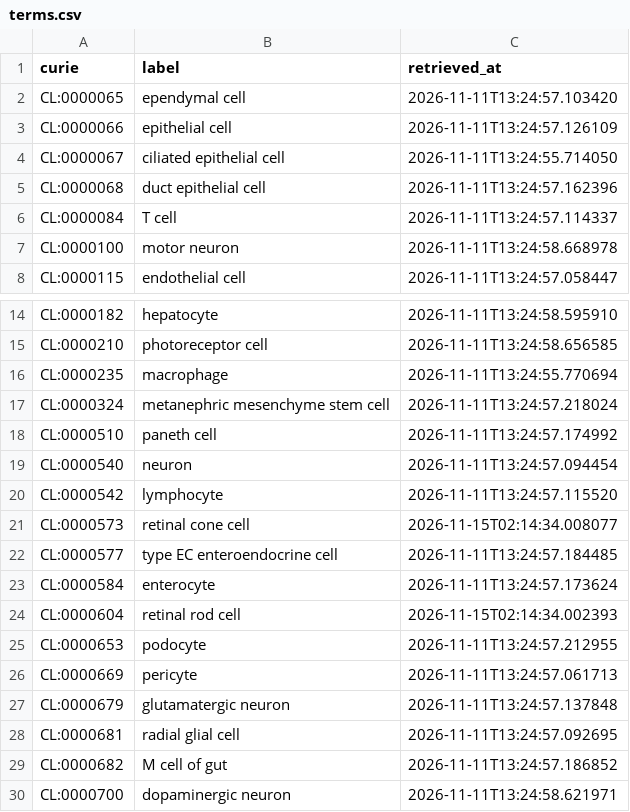
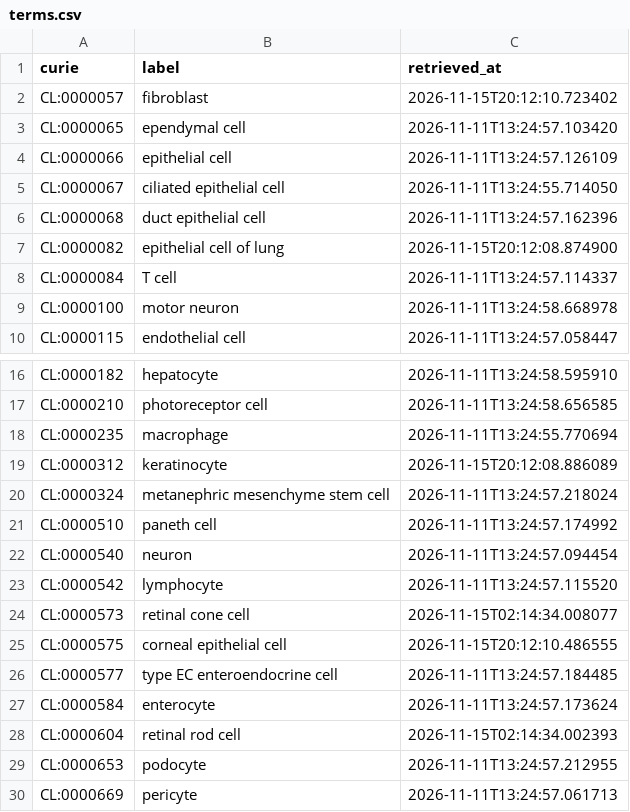
Before and after one commit to monarch-initiative/nams-registry, a CSV file: cache/cl/terms.csv, drawn as a sheet; only a part is shown, gaps mark what is left out; the shorter side is filled out with more unchanged rows.

```diff
--- a/cache/cl/terms.csv
+++ b/cache/cl/terms.csv
@@ -1,2 +1,3 @@
 curie,label,retrieved_at
+CL:0000057,fibroblast,2026-11-15T20:12:10.723402
 CL:0000065,ependymal cell,2026-11-11T13:24:57.103420
@@ -5,2 +6,3 @@ CL:0000067,ciliated epithelial cell,2026-11-11T13:24:55.714050
 CL:0000068,duct epithelial cell,2026-11-11T13:24:57.162396
+CL:0000082,epithelial cell of lung,2026-11-15T20:12:08.874900
 CL:0000084,T cell,2026-11-11T13:24:57.114337
@@ -16,2 +18,3 @@ CL:0000210,photoreceptor cell,2026-11-11T13:24:58.656585
 CL:0000235,macrophage,2026-11-11T13:24:55.770694
+CL:0000312,keratinocyte,2026-11-15T20:12:08.886089
 CL:0000324,metanephric mesenchyme stem cell,2026-11-11T13:24:57.218024
@@ -21,2 +24,3 @@ CL:0000542,lymphocyte,2026-11-11T13:24:57.115520
 CL:0000573,retinal cone cell,2026-11-15T02:14:34.008077
+CL:0000575,corneal epithelial cell,2026-11-15T20:12:10.486555
 CL:0000577,type EC enteroendocrine cell,2026-11-11T13:24:57.184485
```
Also changed, not shown: cache/enums/celltypeenum_71d6b20605b8.csv, cache/ncbitaxon/terms.csv, 8 other files.
